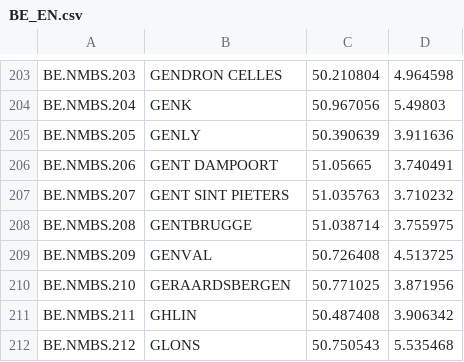
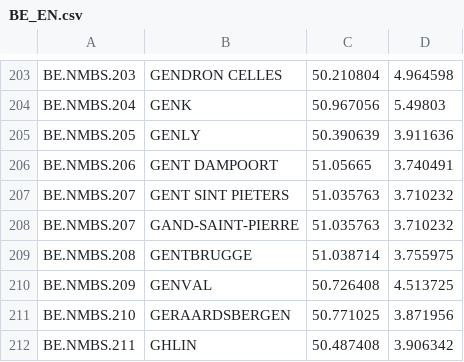
Before and after one commit to iRail/iRail, a CSV file: stationlists/BE_EN.csv, drawn as a sheet; only a part is shown, gaps mark what is left out; the shorter side is filled out with more unchanged rows.

Commit message:
Masnuy-saint-pierre? Stations need some work for different languages

```diff
--- a/stationlists/BE_EN.csv
+++ b/stationlists/BE_EN.csv
@@ -207,2 +207,3 @@ BE.NMBS.206;GENT DAMPOORT;51.05665;3.740491
 BE.NMBS.207;GENT SINT PIETERS;51.035763;3.710232
+BE.NMBS.207;GAND-SAINT-PIERRE;51.035763;3.710232
 BE.NMBS.208;GENTBRUGGE;51.038714;3.755975
```
Also changed, not shown: stationlists/BE_FR.csv.
